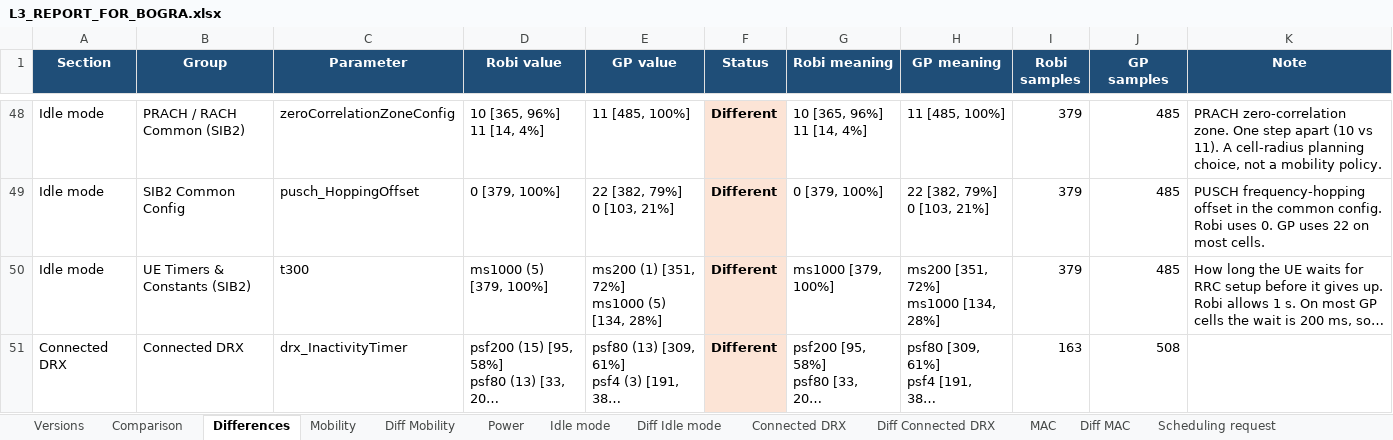
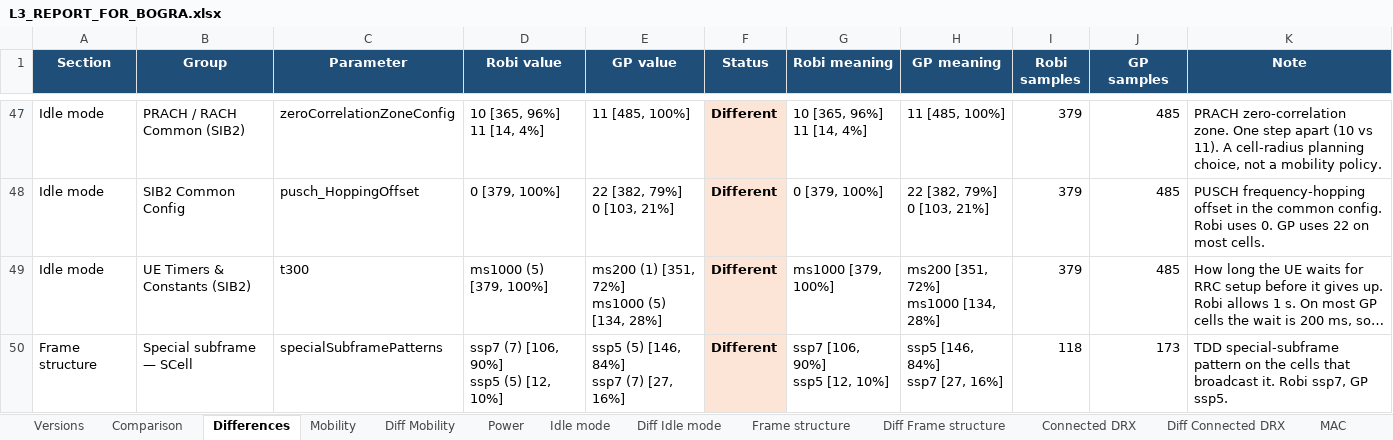
Before and after one commit to miles4482/Drive-test-Log-Analysis-and-Plot, an Excel workbook: output/L3_REPORT_FOR_BOGRA.xlsx, sheet Differences, drawn as a sheet; only a part is shown, gaps mark what is left out; the shorter side is filled out with more unchanged rows; long unchanged cells end in …; values as stored, in another font and other column widths than the file's, no borders; ↵ is a line break in a cell; the diff covers the shown part only; the diff names each change by its address in the sheet, - before the commit and + after, or states it on an @@ line.

```diff
--- a/output/L3_REPORT_FOR_BOGRA.xlsx (sheet Differences)
+++ b/output/L3_REPORT_FOR_BOGRA.xlsx (sheet Differences)
+sheet tab: Frame structure
+sheet tab: Diff Frame structure
+row 50: Frame structure | Special subframe — SCell | specialSubframePatterns | ssp7 (7) [106, 90%] ↵ ssp5 (5) [12, 10%] | ssp5 (5) [146, 84%] ↵ ssp7 (7) [27, 16%] | Different | ssp7 [106, 90%] ↵ ssp5 [12, 10%] | ssp5 [146, 84%] ↵ ssp7 [27, 16%] | 118 | 173 | TDD special-subframe pattern on the cells that broadcast it. Robi ssp7, GP ssp5.
```
Also changed, not shown: 1 added row and 2 removed rows elsewhere in this sheet, sheet Comparison, sheet Idle mode, sheet Mobility, sheet Carrier Aggregation, sheet Diff Carrier Aggregation, sheet Diff Idle mode, 2 more sheets, 5 other files.
